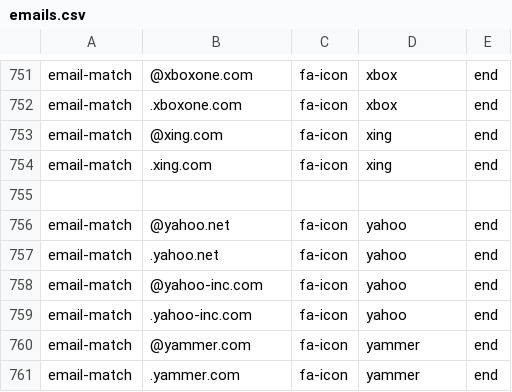
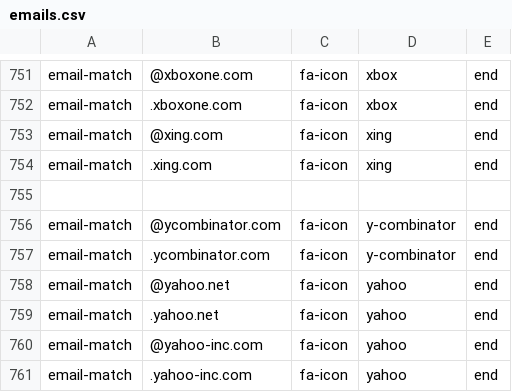
Before and after one commit to coliff/sender-brand-icon-avatars-for-email, a CSV file: emails.csv, drawn as a sheet; only a part is shown, gaps mark what is left out; the shorter side is filled out with more unchanged rows; the diff names each change by its address in the sheet, - before the commit and + after, or states it on an @@ line.

Commit message:
Update emails.csv

```diff
--- a/emails.csv
+++ b/emails.csv
+row 756: email-match | @ycombinator.com | fa-icon | y-combinator | end
+row 757: email-match | .ycombinator.com | fa-icon | y-combinator | end
```
